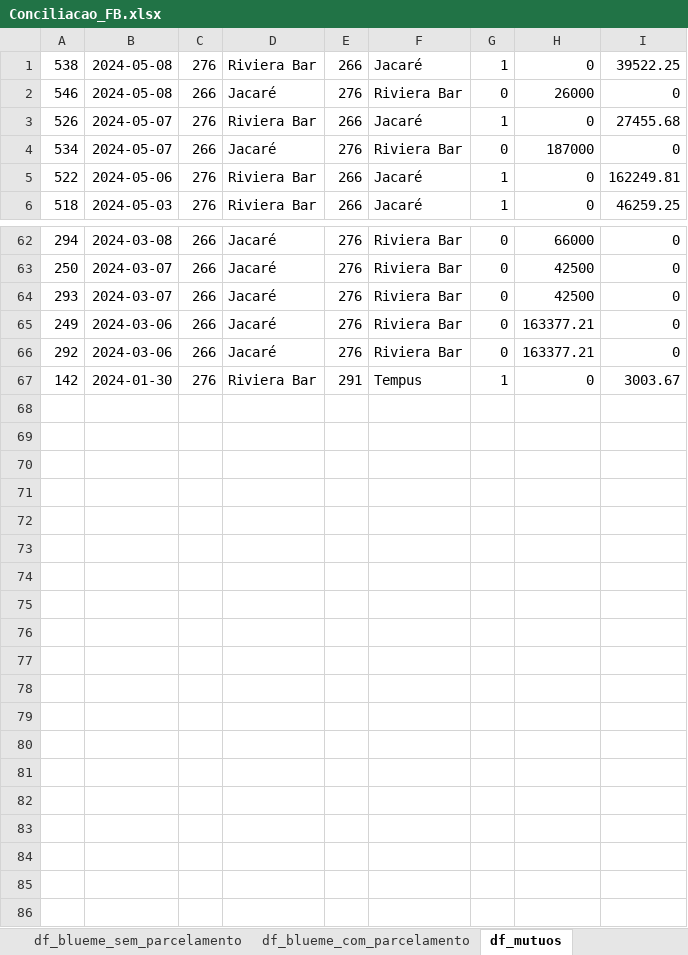
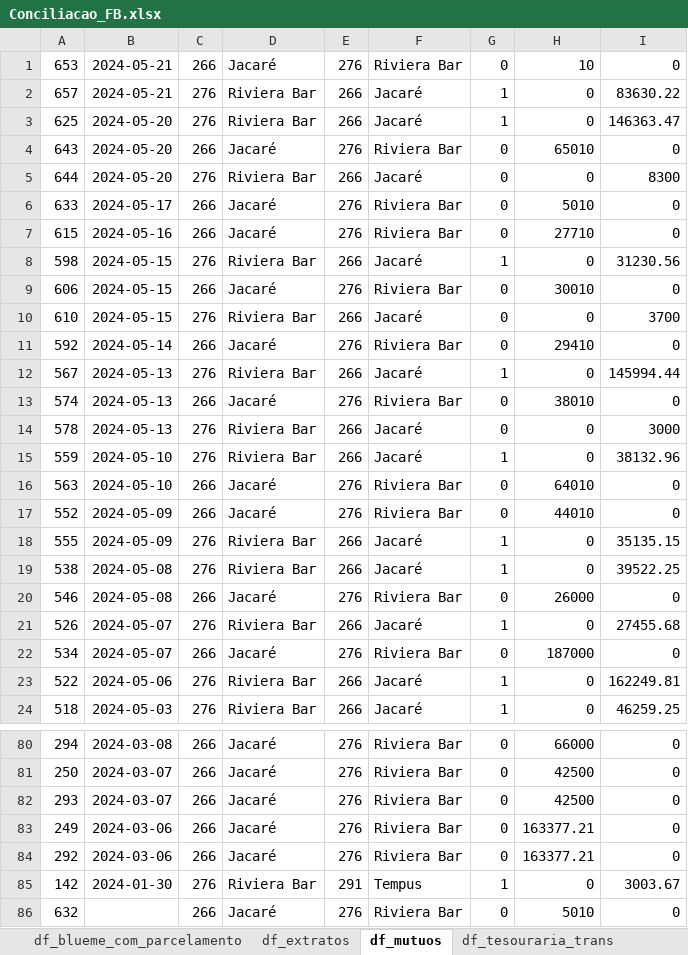
Before and after one commit to gabrielcunha91/fluxo-caixa-fb, an Excel workbook: Conciliacao_FB.xlsx, sheet df_mutuos, drawn as a sheet; only a part is shown, gaps mark what is left out; values as stored, in another font and other column widths than the file's, no borders; the diff names each change by its address in the sheet, - before the commit and + after, or states it on an @@ line.

```diff
--- a/Conciliacao_FB.xlsx (sheet df_mutuos)
+++ b/Conciliacao_FB.xlsx (sheet df_mutuos)
+row 1: 653 | 2024-05-21 | 266 | Jacaré | 276 | Riviera Bar | 0 | 10 | 0
+row 2: 657 | 2024-05-21 | 276 | Riviera Bar | 266 | Jacaré | 1 | 0 | 83630.22
+row 3: 625 | 2024-05-20 | 276 | Riviera Bar | 266 | Jacaré | 1 | 0 | 146363.47
+row 4: 643 | 2024-05-20 | 266 | Jacaré | 276 | Riviera Bar | 0 | 65010 | 0
+row 5: 644 | 2024-05-20 | 276 | Riviera Bar | 266 | Jacaré | 0 | 0 | 8300
+row 6: 633 | 2024-05-17 | 266 | Jacaré | 276 | Riviera Bar | 0 | 5010 | 0
+row 7: 615 | 2024-05-16 | 266 | Jacaré | 276 | Riviera Bar | 0 | 27710 | 0
+row 8: 598 | 2024-05-15 | 276 | Riviera Bar | 266 | Jacaré | 1 | 0 | 31230.56
+row 9: 606 | 2024-05-15 | 266 | Jacaré | 276 | Riviera Bar | 0 | 30010 | 0
+row 10: 610 | 2024-05-15 | 276 | Riviera Bar | 266 | Jacaré | 0 | 0 | 3700
+row 11: 592 | 2024-05-14 | 266 | Jacaré | 276 | Riviera Bar | 0 | 29410 | 0
+row 12: 567 | 2024-05-13 | 276 | Riviera Bar | 266 | Jacaré | 1 | 0 | 145994.44
+row 13: 574 | 2024-05-13 | 266 | Jacaré | 276 | Riviera Bar | 0 | 38010 | 0
+row 14: 578 | 2024-05-13 | 276 | Riviera Bar | 266 | Jacaré | 0 | 0 | 3000
+row 15: 559 | 2024-05-10 | 276 | Riviera Bar | 266 | Jacaré | 1 | 0 | 38132.96
+row 16: 563 | 2024-05-10 | 266 | Jacaré | 276 | Riviera Bar | 0 | 64010 | 0
+row 17: 552 | 2024-05-09 | 266 | Jacaré | 276 | Riviera Bar | 0 | 44010 | 0
+row 18: 555 | 2024-05-09 | 276 | Riviera Bar | 266 | Jacaré | 1 | 0 | 35135.15
+row 86: 632 |  | 266 | Jacaré | 276 | Riviera Bar | 0 | 5010 | 0
```
Also changed, not shown: sheet df_faturam_zig, sheet df_blueme_sem_parcelamento, sheet df_blueme_com_parcelamento, sheet Conciliacao, sheet view_parc_agrup, sheet df_tesouraria_trans, other sheet tabs, 1 other file.
